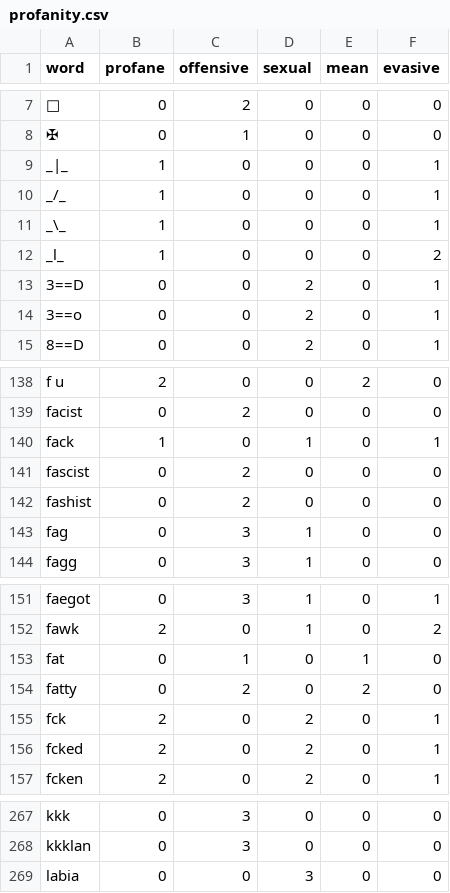
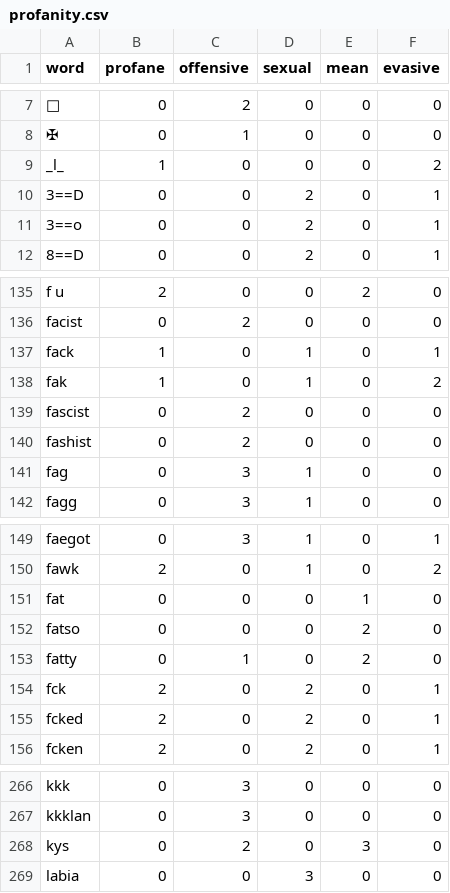
Before and after one commit to finnbear/rustrict, a CSV file: src/profanity.csv, drawn as a sheet; only a part is shown, gaps mark what is left out.

```diff
--- a/src/profanity.csv
+++ b/src/profanity.csv
@@ -8,5 +8,2 @@ word,profane,offensive,sexual,mean,evasive
 ✠,0,1,0,0,0
-_|_,1,0,0,0,1
-_/_,1,0,0,0,1
-_\_,1,0,0,0,1
 _l_,1,0,0,0,2
@@ -140,2 +137,3 @@ facist,0,2,0,0,0
 fack,1,0,1,0,1
+fak,1,0,1,0,2
 fascist,0,2,0,0,0
@@ -152,4 +150,5 @@ faegot,0,3,1,0,1
 fawk,2,0,1,0,2
-fat,0,1,0,1,0
-fatty,0,2,0,2,0
+fat,0,0,0,1,0
+fatso,0,0,0,2,0
+fatty,0,1,0,2,0
 fck,2,0,2,0,1
@@ -268,2 +267,3 @@ kkk,0,3,0,0,0
 kkklan,0,3,0,0,0
+kys,0,2,0,3,0
 labia,0,0,3,0,0
```
Also changed, not shown: src/replacements.csv, src/replacements_extra.csv, 14 other files.
